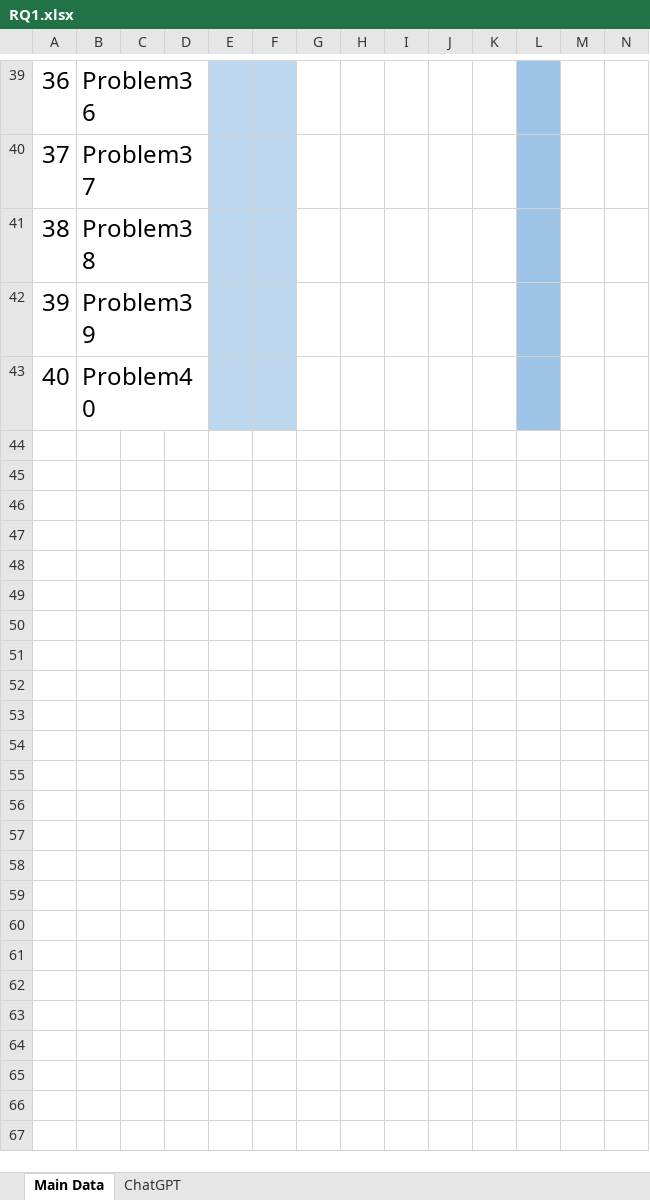
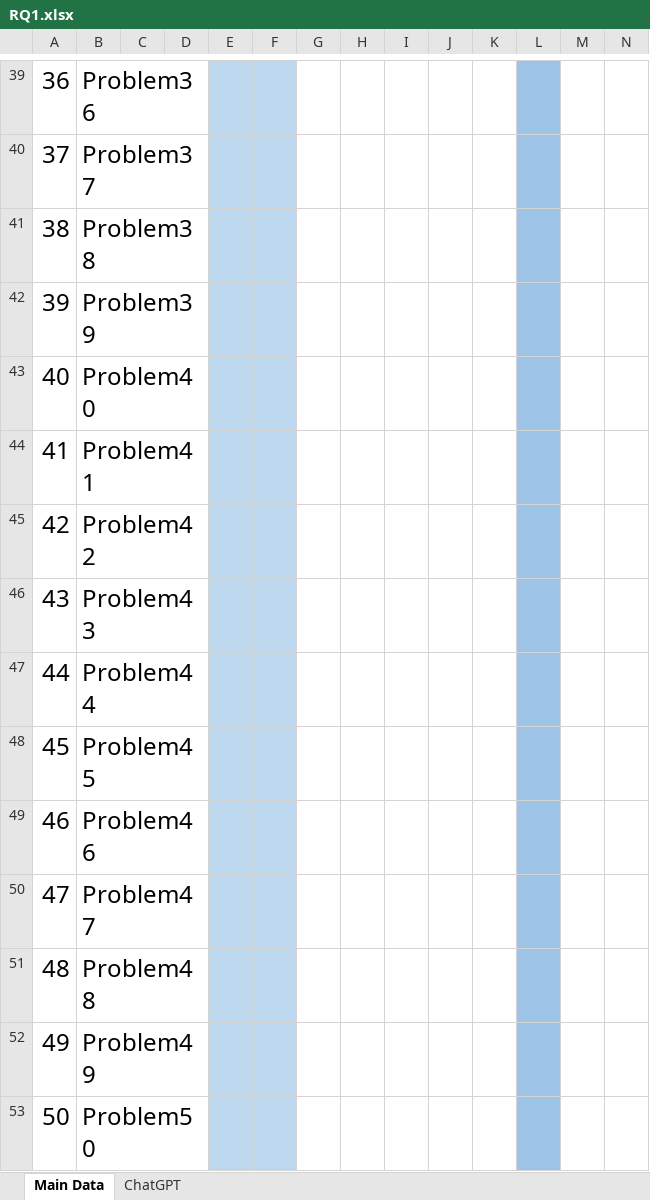
Before and after one commit to dneupan1/csi5370project, an Excel workbook: RQ1/RQ1.xlsx, sheet Main Data, drawn as a sheet; only a part is shown, gaps mark what is left out; values as stored, in another font and other column widths than the file's, no borders; rows hold the shown columns only; the diff names each change by its address in the sheet, - before the commit and + after, or states it on an @@ line.

Commit message:
added test code for all the problems, 50 in total

```diff
--- a/RQ1/RQ1.xlsx (sheet Main Data)
+++ b/RQ1/RQ1.xlsx (sheet Main Data)
+row 44: 41 | Problem41
+row 45: 42 | Problem42
+row 46: 43 | Problem43
+row 47: 44 | Problem44
+row 48: 45 | Problem45
+row 49: 46 | Problem46
+row 50: 47 | Problem47
+row 51: 48 | Problem48
+row 52: 49 | Problem49
+row 53: 50 | Problem50
```
Also changed, not shown: 50 other files.
